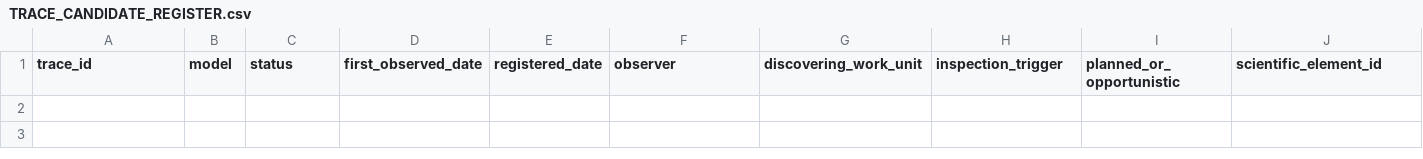
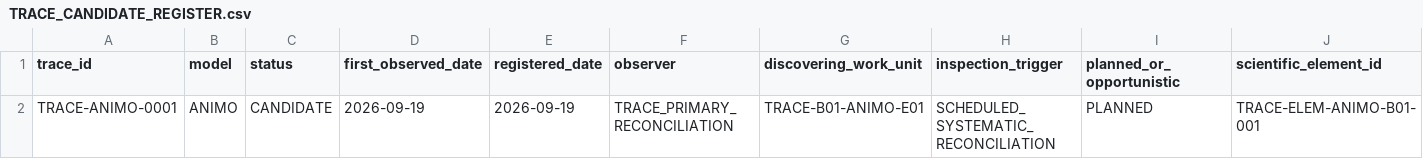
Before and after one commit to abhedwig-cell/ANIMO5, a CSV file: integration/trace/TRACE_CANDIDATE_REGISTER.csv, drawn as a sheet; only a part is shown; rows hold the shown columns only; the diff names each change by its address in the sheet, - before the commit and + after, or states it on an @@ line.

Commit message:
TRACE: register ANIMO-0001 before authority resolution

```diff
--- a/integration/trace/TRACE_CANDIDATE_REGISTER.csv
+++ b/integration/trace/TRACE_CANDIDATE_REGISTER.csv
+row 2: TRACE-ANIMO-0001 | ANIMO | CANDIDATE | 2026-09-19 | 2026-09-19 | TRACE_PRIMARY_RECONCILIATION | TRACE-B01-ANIMO-E01 | SCHEDULED_SYSTEMATIC_RECONCILIATION | PLANNED | TRACE-ELEM-ANIMO-B01-001
```
